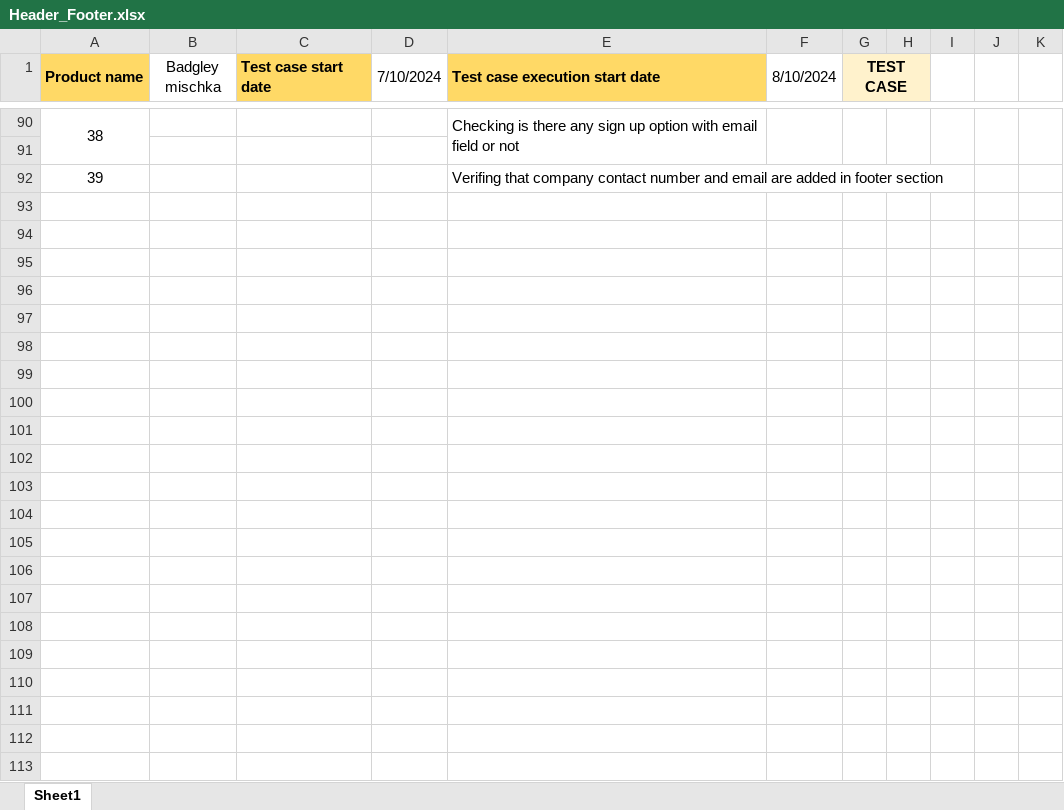
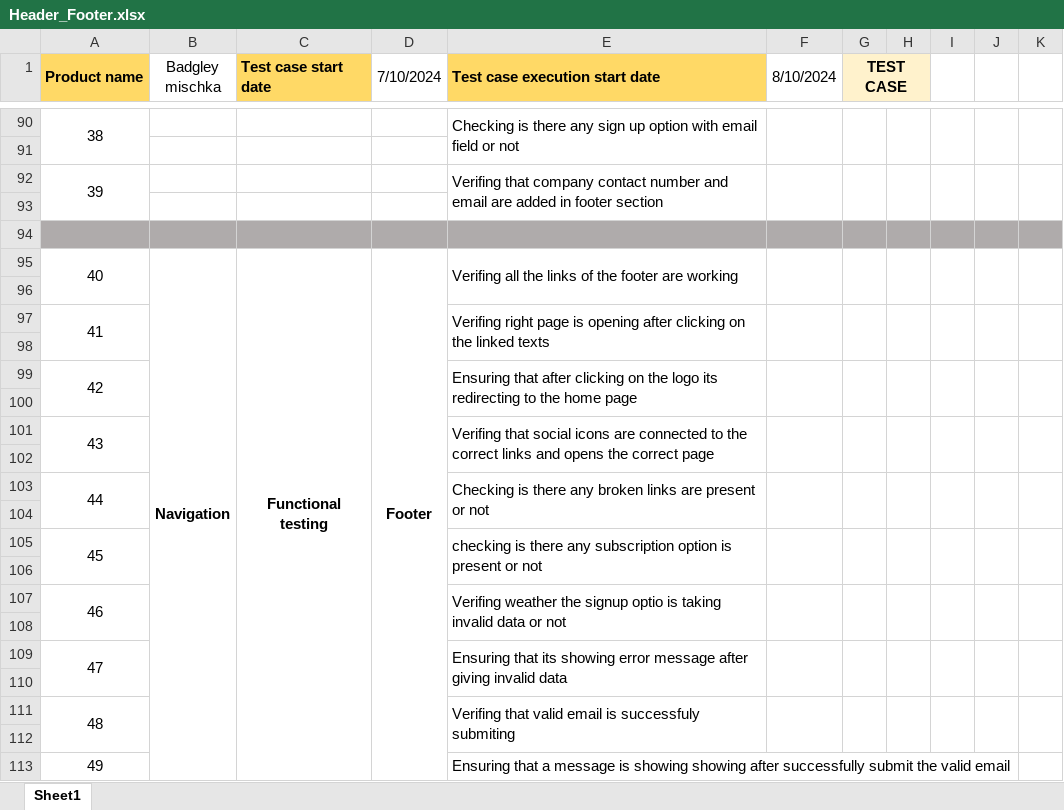
Before and after one commit to Rafiuzzaman59/Manual-Testing_Ecommerce-Project, an Excel workbook: Header_Footer.xlsx, sheet Sheet1, drawn as a sheet; only a part is shown, gaps mark what is left out; values as stored, in another font and other column widths than the file's, no borders; the diff names each change by its address in the sheet, - before the commit and + after, or states it on an @@ line.

Commit message:
Updated with finishing data

```diff
--- a/Header_Footer.xlsx (sheet Sheet1)
+++ b/Header_Footer.xlsx (sheet Sheet1)
+A92:A93 merged
+E92:E93 merged
+F92:F93 merged
+G92:G93 merged
+H92:H93 merged
+I92:I93 merged
+J92:J93 merged
+K92:K93 merged
+row 93: (empty)
+row 94: (empty)
+row 95: 40 | Navigation | Functional testing | Footer | Verifing all the links of the footer are working
+row 96: (empty)
+row 97: 41 |  |  |  | Verifing right page is opening after clicking on the linked texts
+row 98: (empty)
+row 99: 42 |  |  |  | Ensuring that after clicking on the logo its redirecting to the home page
+row 100: (empty)
+row 101: 43 |  |  |  | Verifing that social icons are connected to the correct links and opens the correct page
+row 102: (empty)
+row 103: 44 |  |  |  | Checking is there any broken links are present or not
+row 104: (empty)
+row 105: 45 |  |  |  | checking is there any subscription option is present or not
+row 106: (empty)
+row 107: 46 |  |  |  | Verifing weather the signup optio is taking invalid data or not
+row 108: (empty)
+row 109: 47 |  |  |  | Ensuring that its showing error message after giving invalid data
+row 110: (empty)
+row 111: 48 |  |  |  | Verifing that valid email is successfuly submiting
+row 112: (empty)
+row 113: 49 |  |  |  | Ensuring that a message is showing showing after successfully submit the valid email
```
